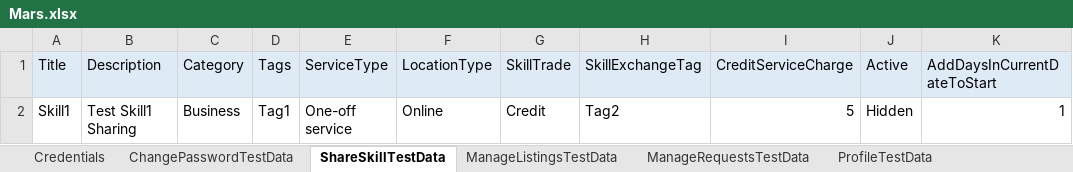
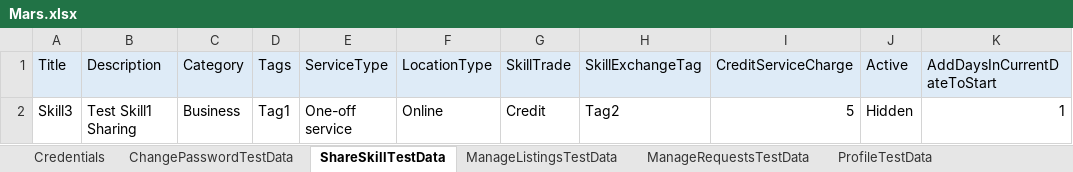
Before and after one commit to jyotiarora06/ICMars_Specflow, an Excel workbook: DataSheet/Mars.xlsx, sheet ShareSkillTestData, drawn as a sheet; only a part is shown; values as stored, in another font and other column widths than the file's, no borders; the diff names each change by its address in the sheet, - before the commit and + after, or states it on an @@ line.

```diff
--- a/DataSheet/Mars.xlsx (sheet ShareSkillTestData)
+++ b/DataSheet/Mars.xlsx (sheet ShareSkillTestData)
-A2 (Title): Skill1
+A2 (Title): Skill3
```
Also changed, not shown: sheet ChatTestData, sheet ManageRequestsTestData, sheet ManageListingsTestData, 47 other files.
